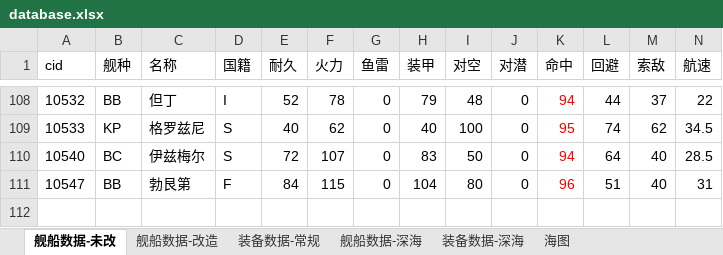
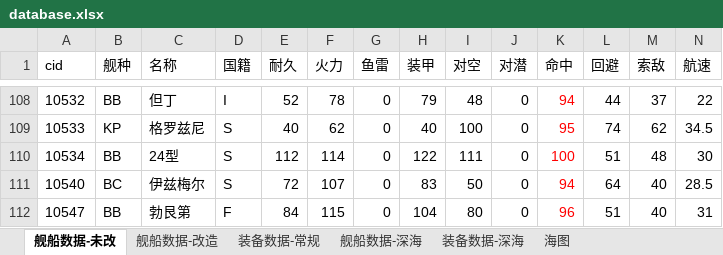
Before and after one commit to YinHeYuanZheng/WSGR_simulation, an Excel workbook: depend/ship/database.xlsx, sheet 舰船数据-未改, drawn as a sheet; only a part is shown, gaps mark what is left out; values as stored, in another font and other column widths than the file's, no borders; conditional formats not drawn; rows hold the shown columns only; the diff names each change by its address in the sheet, - before the commit and + after, or states it on an @@ line.

```diff
--- a/depend/ship/database.xlsx (sheet 舰船数据-未改)
+++ b/depend/ship/database.xlsx (sheet 舰船数据-未改)
+row 110: 10534 | BB | 24型 | S | 112 | 114 | 0 | 122 | 111 | 0 | 100 | 51 | 48 | 30
```
Also changed, not shown: sheet 舰船数据-深海, sheet 舰船数据-改造, sheet 装备数据-常规, 1 other file.
